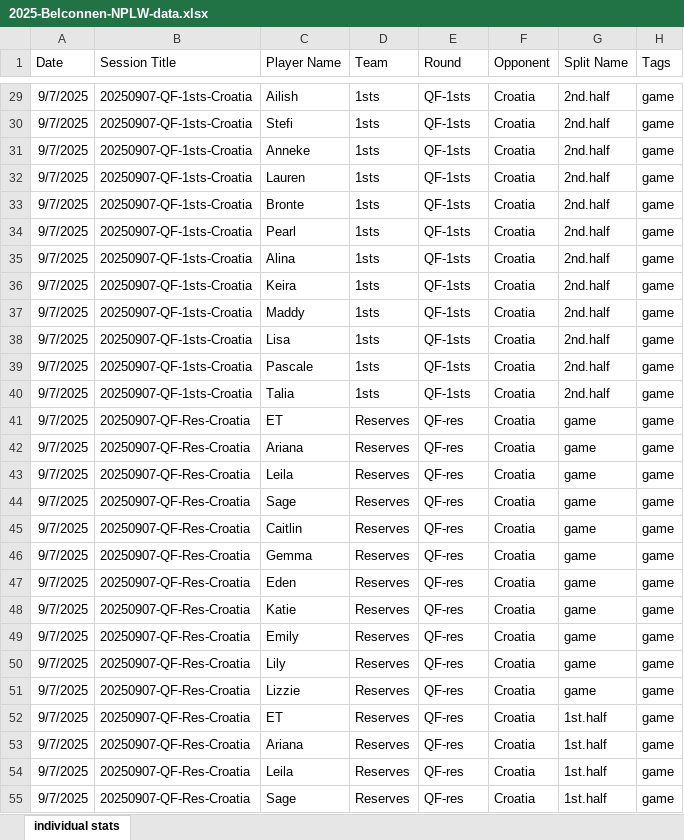
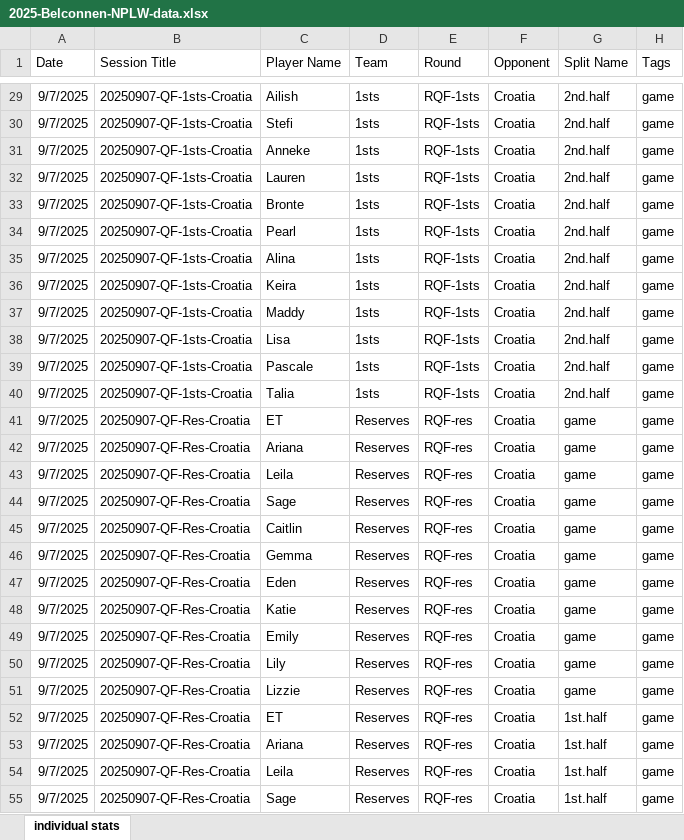
Before and after one commit to Snorkcity/player_gps_app_2025, an Excel workbook: 2025-Belconnen-NPLW-data.xlsx, sheet individual stats, drawn as a sheet; only a part is shown, gaps mark what is left out; values as stored, in another font and other column widths than the file's, no borders; table styles not drawn; the diff covers the shown part only; the diff names each change by its address in the sheet, - before the commit and + after, or states it on an @@ line.

```diff
--- a/2025-Belconnen-NPLW-data.xlsx (sheet individual stats)
+++ b/2025-Belconnen-NPLW-data.xlsx (sheet individual stats)
-E29:E40 (Round): QF-1sts
+E29:E40 (Round): RQF-1sts
-E41:E55 (Round): QF-res
+E41:E55 (Round): RQF-res
```
Also changed, not shown: 45 edited cells elsewhere in this sheet.
